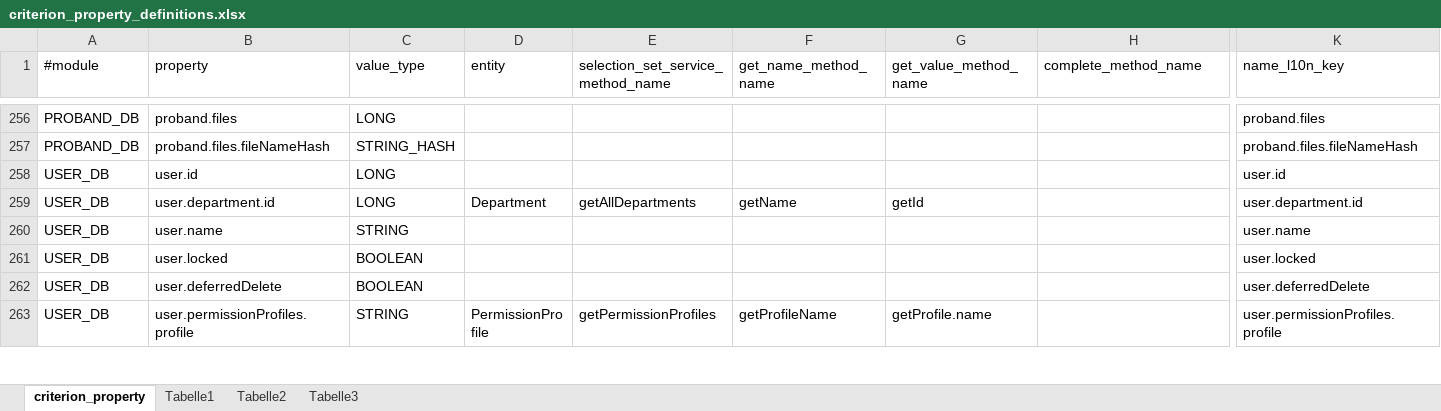
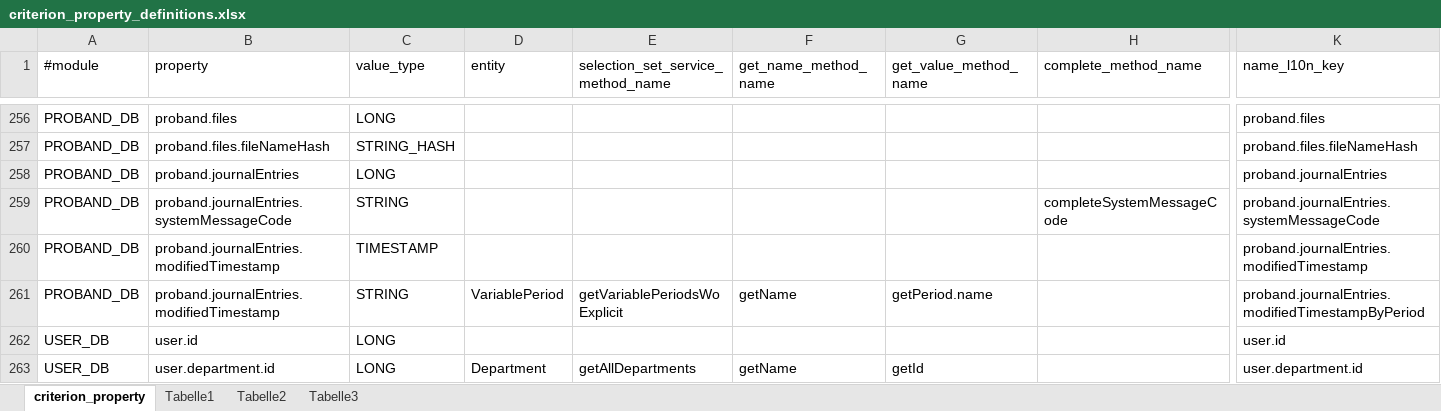
Before and after one commit to rkrenn/master-data, an Excel workbook: criterion_property_definitions.xlsx, sheet criterion_property, drawn as a sheet; only a part is shown, gaps mark what is left out; the shorter side is filled out with more unchanged rows; values as stored, in another font and other column widths than the file's, no borders; rows hold the shown columns only; the diff names each change by its address in the sheet, - before the commit and + after, or states it on an @@ line.

Commit message:
journal system message code search criterion

```diff
--- a/criterion_property_definitions.xlsx (sheet criterion_property)
+++ b/criterion_property_definitions.xlsx (sheet criterion_property)
+row 258: PROBAND_DB | proband.journalEntries | LONG |  |  |  |  |  | proband.journalEntries
+row 259: PROBAND_DB | proband.journalEntries.systemMessageCode | STRING |  |  |  |  | completeSystemMessageCode | proband.journalEntries.systemMessageCode
+row 260: PROBAND_DB | proband.journalEntries.modifiedTimestamp | TIMESTAMP |  |  |  |  |  | proband.journalEntries.modifiedTimestamp
+row 261: PROBAND_DB | proband.journalEntries.modifiedTimestamp | STRING | VariablePeriod | getVariablePeriodsWoExplicit | getName | getPeriod.name |  | proband.journalEntries.modifiedTimestampByPeriod
```
Also changed, not shown: 1 other file.
